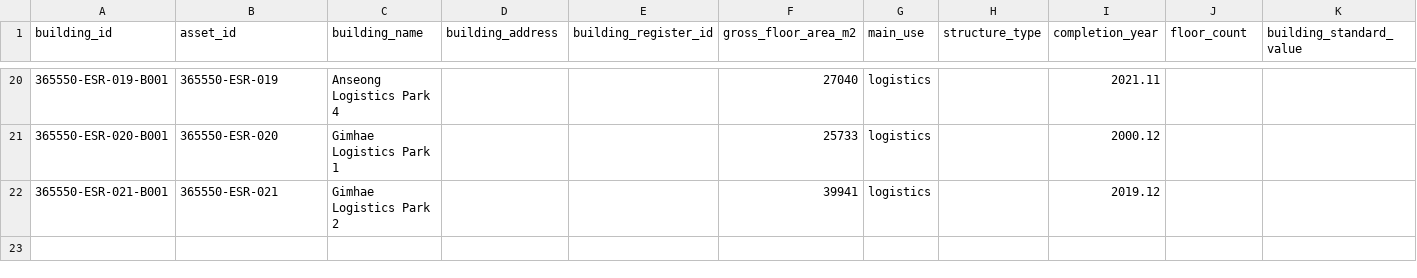
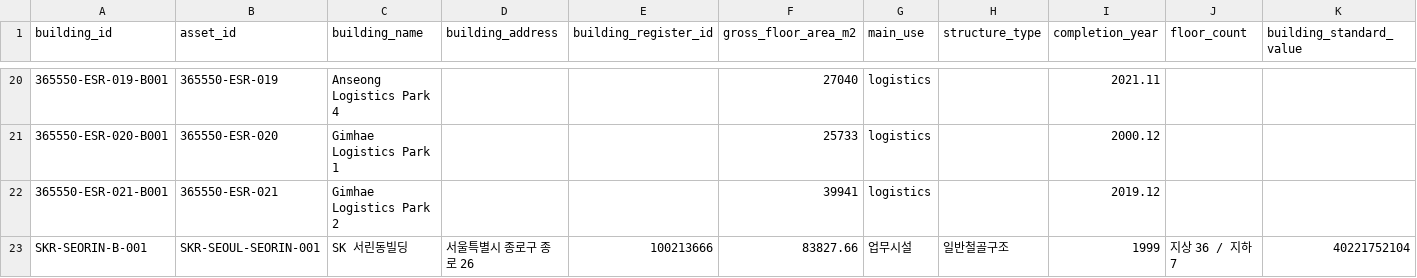
Before and after one commit to hahnjune0118/k-reit-risk-intelligence-platform, a CSV file: data/v15/building_master.csv, drawn as a sheet; only a part is shown, gaps mark what is left out; rows hold the shown columns only; the diff names each change by its address in the sheet, - before the commit and + after, or states it on an @@ line.

```diff
--- a/data/v15/building_master.csv
+++ b/data/v15/building_master.csv
+row 23: SKR-SEORIN-B-001 | SKR-SEOUL-SEORIN-001 | SK 서린동빌딩 | 서울특별시 종로구 종로 26 | 100213666 | 83827.66 | 업무시설 | 일반철골구조 | 1999 | 지상 36 / 지하 7 | 40221752104
```
Also changed, not shown: data/v15/asset_master.csv, data/v15/parcel_master.csv, 16 other files.
